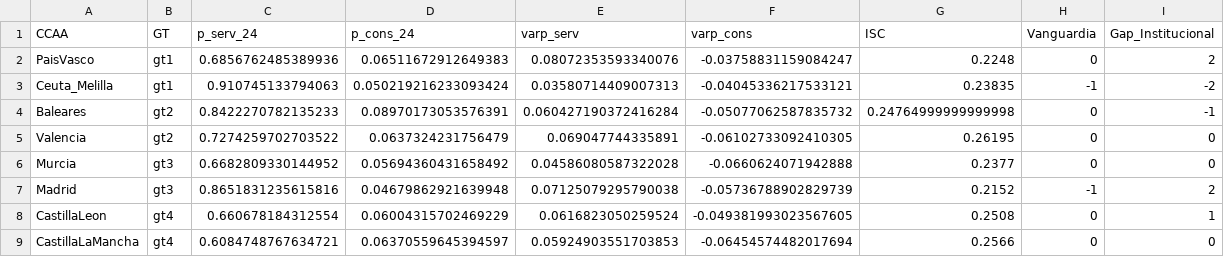
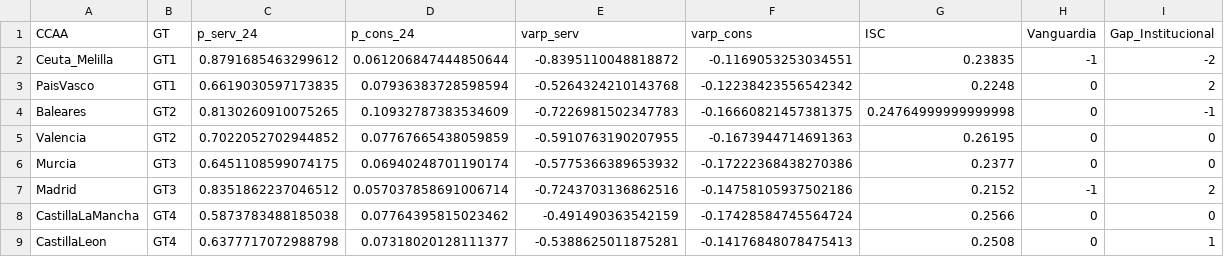
Before and after one commit to LuisaOGH/TFM_archivos, a CSV file: df_parak_ccaa.csv, drawn as a sheet; only a part is shown; the diff covers the shown part only.

Commit message:
Actualizando df_parak_ccaa.csv desde Colab

```diff
--- a/df_parak_ccaa.csv
+++ b/df_parak_ccaa.csv
@@ -1,9 +1,9 @@
 CCAA,GT,p_serv_24,p_cons_24,varp_serv,varp_cons,ISC,Vanguardia,Gap_Institucional
-PaisVasco,gt1,0.6856762485389936,0.06511672912649383,0.08072353593340076,-0.03758831159084247,0.2248,0,2
-Ceuta_Melilla,gt1,0.910745133794063,0.050219216233093424,0.03580714409007313,-0.04045336217533121,0.23835,-1,-2
-Baleares,gt2,0.8422270782135233,0.08970173053576391,0.060427190372416284,-0.05077062587835732,0.24764999999999998,0,-1
-Valencia,gt2,0.7274259702703522,0.0637324231756479,0.069047744335891,-0.06102733092410305,0.26195,0,0
-Murcia,gt3,0.6682809330144952,0.05694360431658492,0.04586080587322028,-0.0660624071942888,0.2377,0,0
-Madrid,gt3,0.8651831235615816,0.04679862921639948,0.07125079295790038,-0.05736788902829739,0.2152,-1,2
-CastillaLeon,gt4,0.660678184312554,0.06004315702469229,0.0616823050259524,-0.049381993023567605,0.2508,0,1
-CastillaLaMancha,gt4,0.6084748767634721,0.06370559645394597,0.05924903551703853,-0.06454574482017694,0.2566,0,0
+Ceuta_Melilla,GT1,0.8791685463299612,0.061206847444850644,-0.8395110048818872,-0.1169053253034551,0.23835,-1,-2
+PaisVasco,GT1,0.6619030597173835,0.07936383728598594,-0.5264324210143768,-0.12238423556542342,0.2248,0,2
+Baleares,GT2,0.8130260910075265,0.10932787383534609,-0.7226981502347783,-0.16660821457381375,0.24764999999999998,0,-1
+Valencia,GT2,0.7022052702944852,0.07767665438059859,-0.5910763190207955,-0.1673944714691363,0.26195,0,0
+Murcia,GT3,0.6451108599074175,0.06940248701190174,-0.5775366389653932,-0.17222368438270386,0.2377,0,0
+Madrid,GT3,0.8351862237046512,0.057037858691006714,-0.7243703136862516,-0.14758105937502186,0.2152,-1,2
+CastillaLaMancha,GT4,0.5873783488185038,0.07764395815023462,-0.491490363542159,-0.17428584745564724,0.2566,0,0
+CastillaLeon,GT4,0.6377717072988798,0.07318020128111377,-0.5388625011875281,-0.14176848078475413,0.2508,0,1
```
Also changed, not shown: 3 added rows, 3 removed rows and 35 edited cells elsewhere in this file.
